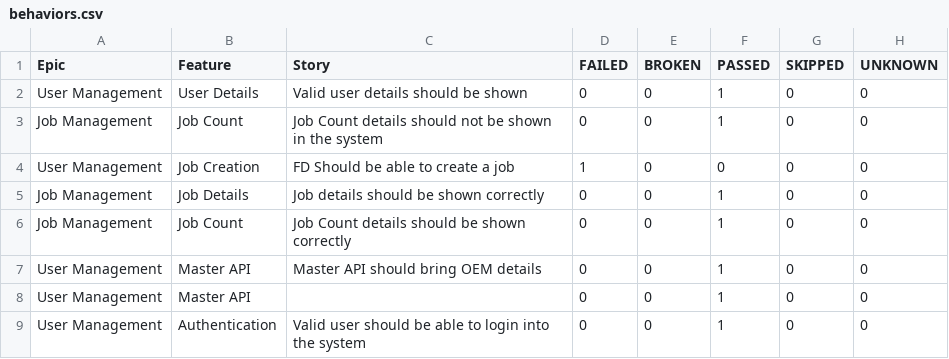
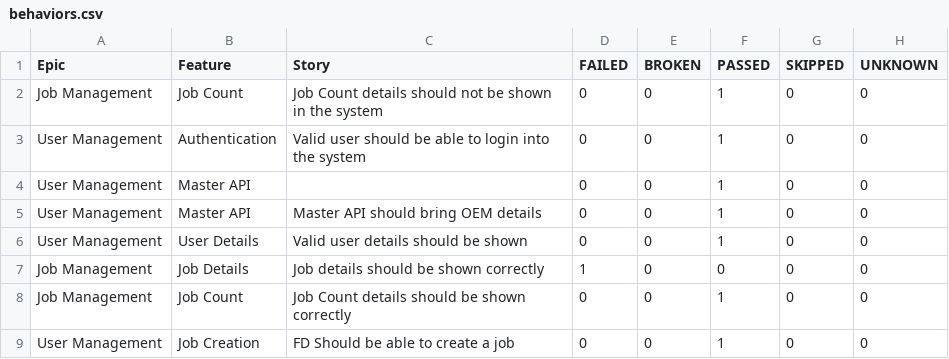
Before and after one commit to AnantKinlekar/PheonixTestAutomationFramework, a CSV file: data/behaviors.csv, drawn as a sheet.

```diff
--- a/data/behaviors.csv
+++ b/data/behaviors.csv
@@ -1,9 +1,9 @@
 "Epic","Feature","Story","FAILED","BROKEN","PASSED","SKIPPED","UNKNOWN"
+"Job Management","Job Count","Job Count details should not be shown in the system","0","0","1","0","0"
+"User Management","Authentication","Valid user should be able to login into the system","0","0","1","0","0"
+"User Management","Master API","","0","0","1","0","0"
+"User Management","Master API","Master API should bring OEM details","0","0","1","0","0"
 "User Management","User Details","Valid user details should be shown","0","0","1","0","0"
-"Job Management","Job Count","Job Count details should not be shown in the system","0","0","1","0","0"
-"User Management","Job Creation","FD Should be able to create a job","1","0","0","0","0"
-"Job Management","Job Details","Job details should be shown correctly","0","0","1","0","0"
+"Job Management","Job Details","Job details should be shown correctly","1","0","0","0","0"
 "Job Management","Job Count","Job Count details should be shown correctly","0","0","1","0","0"
-"User Management","Master API","Master API should bring OEM details","0","0","1","0","0"
-"User Management","Master API","","0","0","1","0","0"
-"User Management","Authentication","Valid user should be able to login into the system","0","0","1","0","0"
+"User Management","Job Creation","FD Should be able to create a job","0","0","1","0","0"
```
Also changed, not shown: data/suites.csv, 52 other files.
